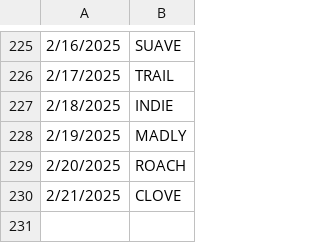
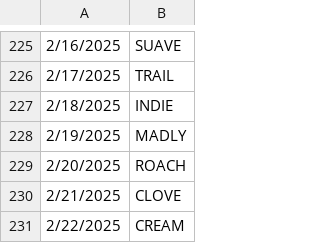
Before and after one commit to deda-72/WORDLE-archive, a CSV file: wordle_archive.csv, drawn as a sheet; only a part is shown, gaps mark what is left out.

Commit message:
Update wordle_archive.csv

```diff
--- a/wordle_archive.csv
+++ b/wordle_archive.csv
@@ -230 +230,2 @@
 2/21/2025,CLOVE
+2/22/2025,CREAM
```
